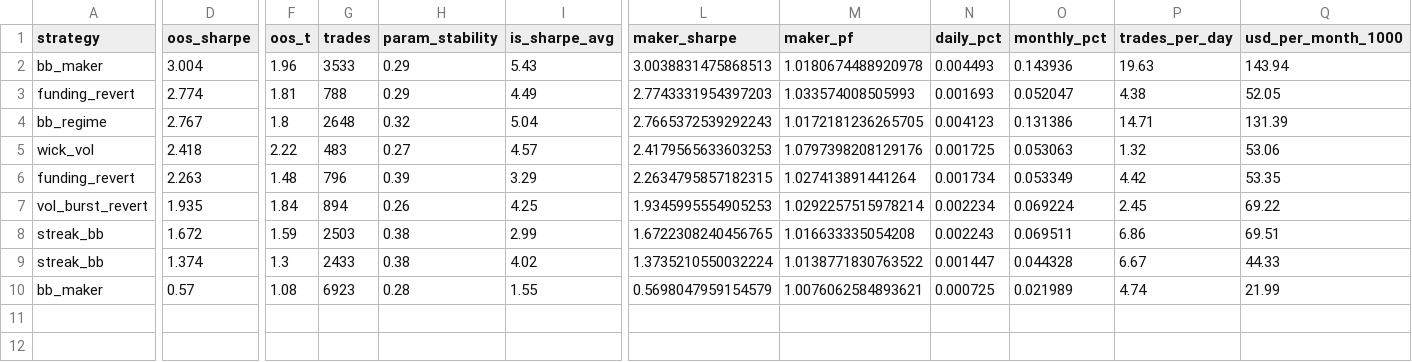
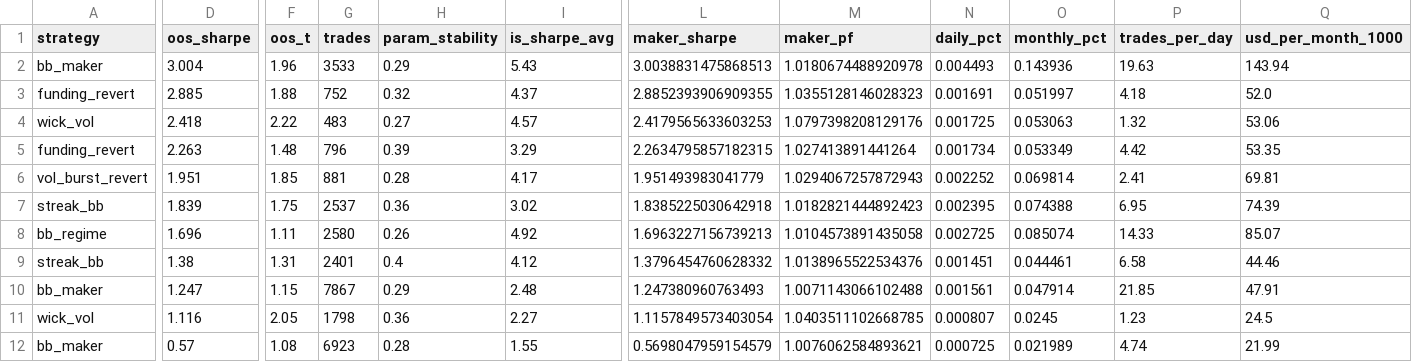
Before and after one commit to davletovaalmira11-creator/scalp-lab-pro, a CSV file: engines/scalp/reports/leaderboard.csv, drawn as a sheet; only a part is shown, gaps mark what is left out; removed rows and columns are numbered as before the commit, all else as after; rows hold the shown columns only; the diff names each change by its address in the sheet, - before the commit and + after, or states it on an @@ line.

```diff
--- a/engines/scalp/reports/leaderboard.csv
+++ b/engines/scalp/reports/leaderboard.csv
-row 3: funding_revert | 2.774 | 1.81 | 788 | 0.29 | 4.49 | 2.7743331954397203 | 1.033574008505993 | 0.001693 | 0.052047 | 4.38 | 52.05
-row 4: bb_regime | 2.767 | 1.8 | 2648 | 0.32 | 5.04 | 2.7665372539292243 | 1.0172181236265705 | 0.004123 | 0.131386 | 14.71 | 131.39
+row 3: funding_revert | 2.885 | 1.88 | 752 | 0.32 | 4.37 | 2.8852393906909355 | 1.0355128146028323 | 0.001691 | 0.051997 | 4.18 | 52.0
-D6 (oos_sharpe): 1.935
+D6 (oos_sharpe): 1.951
-F6 (oos_t): 1.84
+F6 (oos_t): 1.85
-G6 (trades): 894
+G6 (trades): 881
-H6 (param_stability): 0.26
+H6 (param_stability): 0.28
-I6 (is_sharpe_avg): 4.25
+I6 (is_sharpe_avg): 4.17
-L6 (maker_sharpe): 1.9345995554905253
+L6 (maker_sharpe): 1.951493983041779
-M6 (maker_pf): 1.0292257515978214
+M6 (maker_pf): 1.0294067257872943
-N6 (daily_pct): 0.002234
+N6 (daily_pct): 0.002252
-O6 (monthly_pct): 0.069224
+O6 (monthly_pct): 0.069814
-P6 (trades_per_day): 2.45
+P6 (trades_per_day): 2.41
-Q6 (usd_per_month_1000): 69.22
+Q6 (usd_per_month_1000): 69.81
-row 8: streak_bb | 1.672 | 1.59 | 2503 | 0.38 | 2.99 | 1.6722308240456765 | 1.016633335054208 | 0.002243 | 0.069511 | 6.86 | 69.51
+row 7: streak_bb | 1.839 | 1.75 | 2537 | 0.36 | 3.02 | 1.8385225030642918 | 1.0182821444892423 | 0.002395 | 0.074388 | 6.95 | 74.39
+row 8: bb_regime | 1.696 | 1.11 | 2580 | 0.26 | 4.92 | 1.6963227156739213 | 1.0104573891435058 | 0.002725 | 0.085074 | 14.33 | 85.07
-D9 (oos_sharpe): 1.374
+D9 (oos_sharpe): 1.38
-F9 (oos_t): 1.3
+F9 (oos_t): 1.31
-G9 (trades): 2433
+G9 (trades): 2401
-H9 (param_stability): 0.38
+H9 (param_stability): 0.4
-I9 (is_sharpe_avg): 4.02
+I9 (is_sharpe_avg): 4.12
-L9 (maker_sharpe): 1.3735210550032224
+L9 (maker_sharpe): 1.3796454760628332
-M9 (maker_pf): 1.0138771830763522
+M9 (maker_pf): 1.0138965522534376
-N9 (daily_pct): 0.001447
+N9 (daily_pct): 0.001451
-O9 (monthly_pct): 0.044328
+O9 (monthly_pct): 0.044461
-P9 (trades_per_day): 6.67
+P9 (trades_per_day): 6.58
-Q9 (usd_per_month_1000): 44.33
+Q9 (usd_per_month_1000): 44.46
+row 10: bb_maker | 1.247 | 1.15 | 7867 | 0.29 | 2.48 | 1.247380960763493 | 1.0071143066102488 | 0.001561 | 0.047914 | 21.85 | 47.91
+row 11: wick_vol | 1.116 | 2.05 | 1798 | 0.36 | 2.27 | 1.1157849573403054 | 1.0403511102668785 | 0.000807 | 0.0245 | 1.23 | 24.5
```
Also changed, not shown: engines/scalp/reports/archive.csv, 4 other files.
